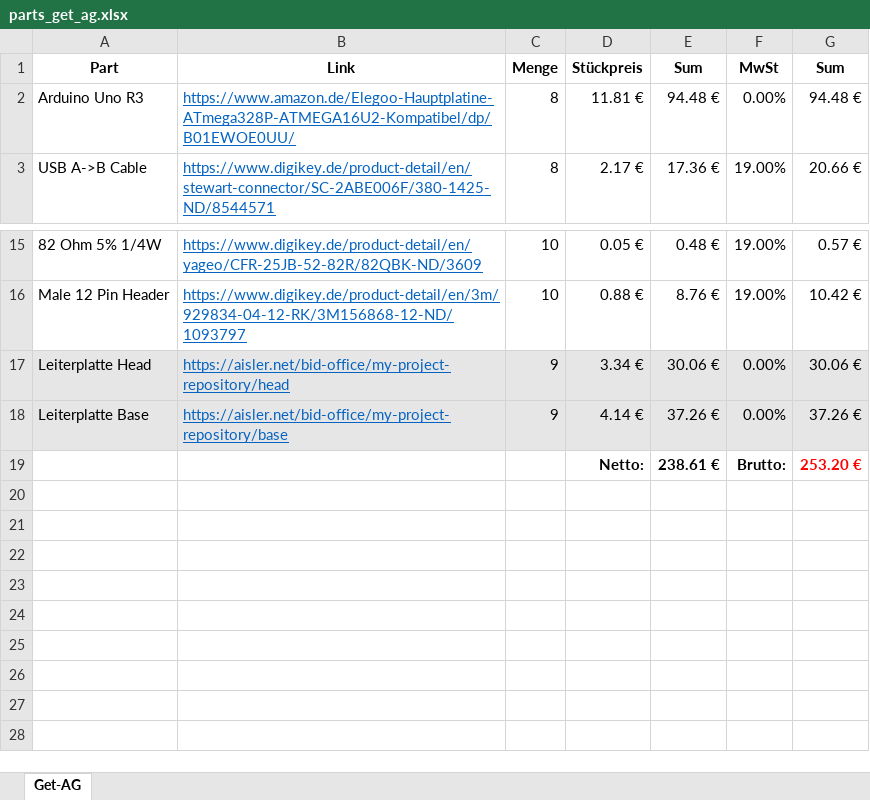
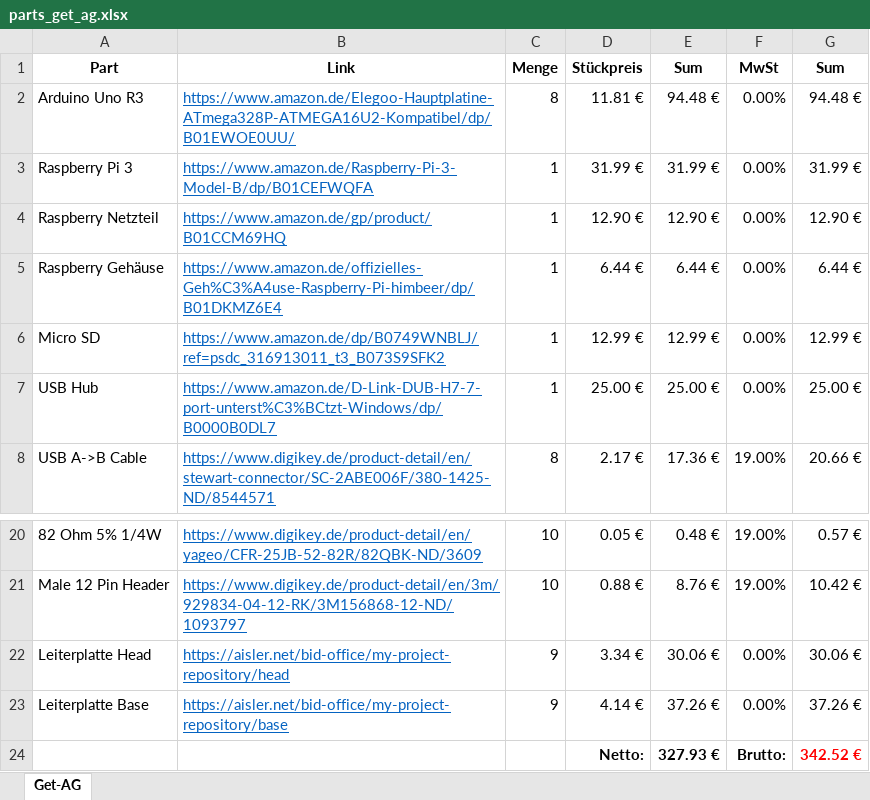
Before and after one commit to SENERGY-Platform/electricity-meter-controller, an Excel workbook: parts_get_ag.xlsx, sheet Get-AG, drawn as a sheet; only a part is shown, gaps mark what is left out; values as stored, in another font and other column widths than the file's, no borders; addresses are those after the commit; the diff names each change by its address in the sheet, - before the commit and + after, or states it on an @@ line.

Commit message:
updated

```diff
--- a/parts_get_ag.xlsx (sheet Get-AG)
+++ b/parts_get_ag.xlsx (sheet Get-AG)
+row 3: Raspberry Pi 3 | https://www.amazon.de/Raspberry-Pi-3-Model-B/dp/B01CEFWQFA | 1 | 31.99 € | 31.99 € | 0.00% | 31.99 €
+row 4: Raspberry Netzteil | https://www.amazon.de/gp/product/B01CCM69HQ | 1 | 12.90 € | 12.90 € | 0.00% | 12.90 €
+row 5: Raspberry Gehäuse | https://www.amazon.de/offizielles-Geh%C3%A4use-Raspberry-Pi-himbeer/dp/B01DKMZ6E4 | 1 | 6.44 € | 6.44 € | 0.00% | 6.44 €
+row 6: Micro SD | https://www.amazon.de/dp/B0749WNBLJ/ref=psdc_316913011_t3_B073S9SFK2 | 1 | 12.99 € | 12.99 € | 0.00% | 12.99 €
+row 7: USB Hub | https://www.amazon.de/D-Link-DUB-H7-7-port-unterst%C3%BCtzt-Windows/dp/B0000B0DL7 | 1 | 25.00 € | 25.00 € | 0.00% | 25.00 €
-A22:G23 fill: #E7E6E6
+A22:G23 fill: none
-E24 (Sum): 238.61 €
+E24 (Sum): 327.93 €
-G24 (Sum): 253.20 €
+G24 (Sum): 342.52 €
```
Also changed, not shown: formulas that keep their value.
